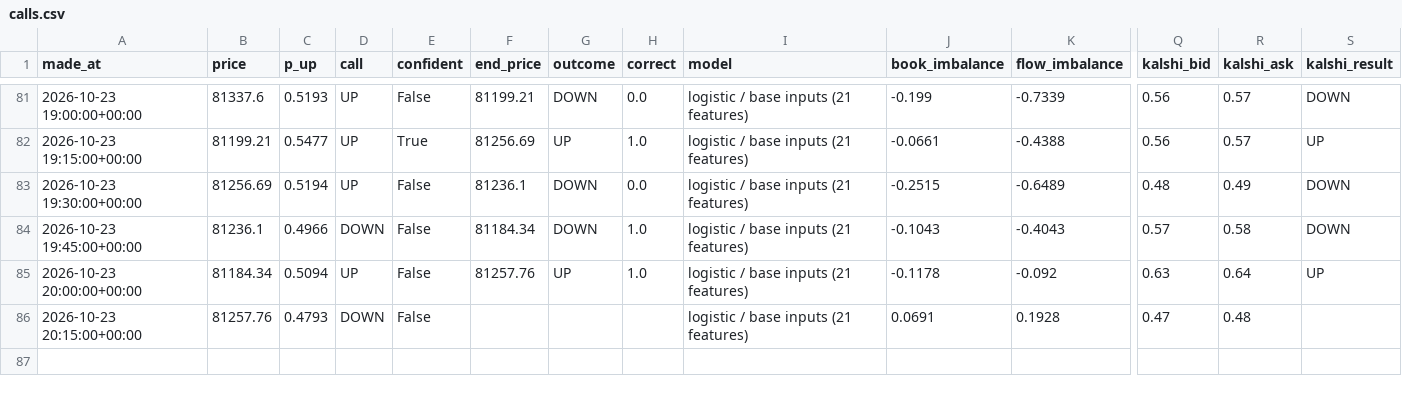
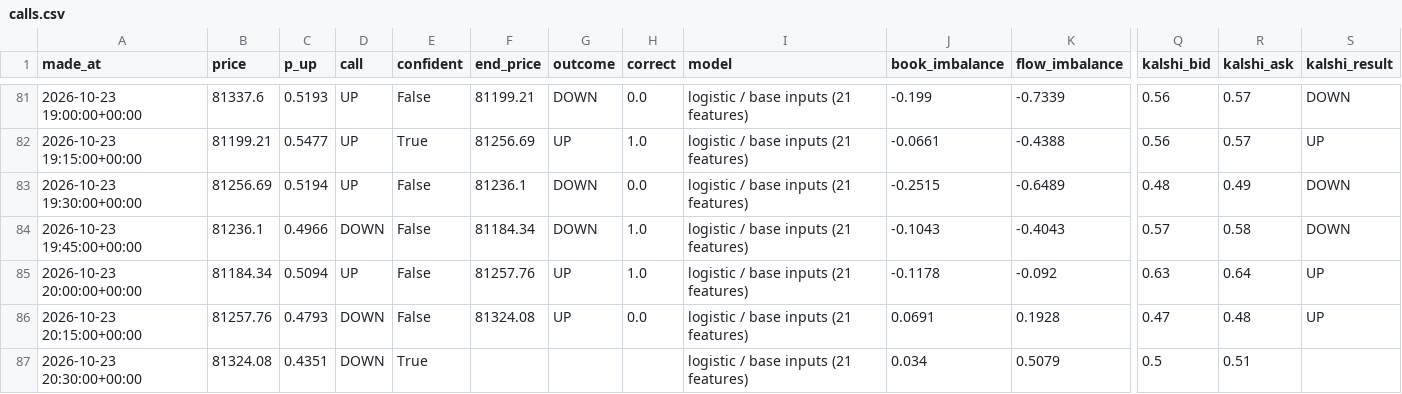
Before and after one commit to fastmoneyj/btc15, a CSV file: calls.csv, drawn as a sheet; only a part is shown, gaps mark what is left out; rows hold the shown columns only; the diff names each change by its address in the sheet, - before the commit and + after, or states it on an @@ line.

Commit message:
call 2026-10-23 20:30 UTC

```diff
--- a/calls.csv
+++ b/calls.csv
-F86 (end_price): (empty)
+F86 (end_price): 81324.08
-G86 (outcome): (empty)
+G86 (outcome): UP
-H86 (correct): (empty)
+H86 (correct): 0.0
-S86 (kalshi_result): (empty)
+S86 (kalshi_result): UP
+row 87: 2026-10-23 20:30:00+00:00 | 81324.08 | 0.4351 | DOWN | True |  |  |  | logistic / base inputs (21 features) | 0.034 | 0.5079 | 0.5 | 0.51
```
Also changed, not shown: 1 other file.
